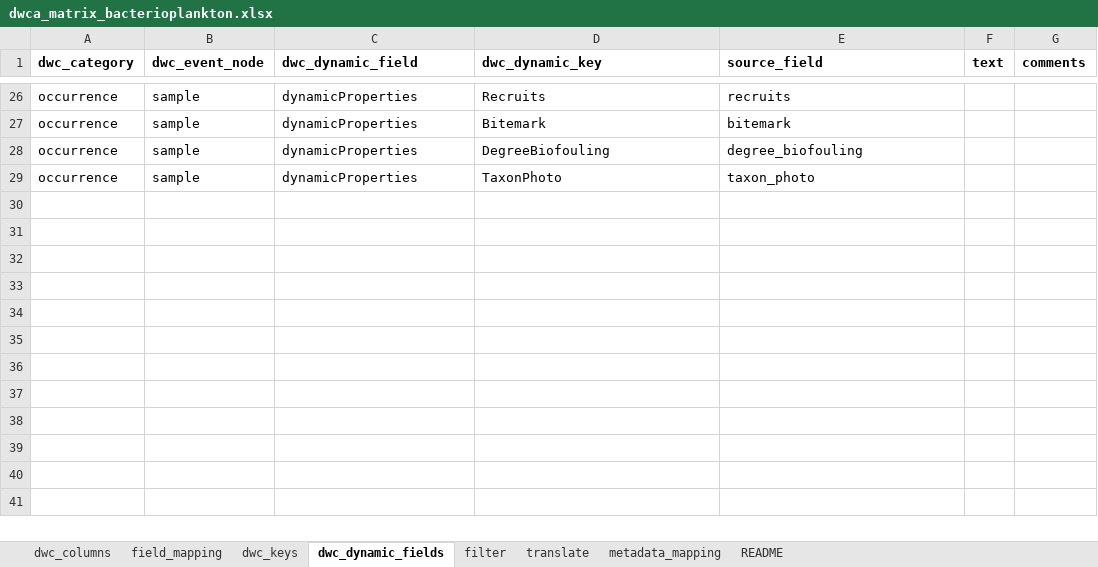
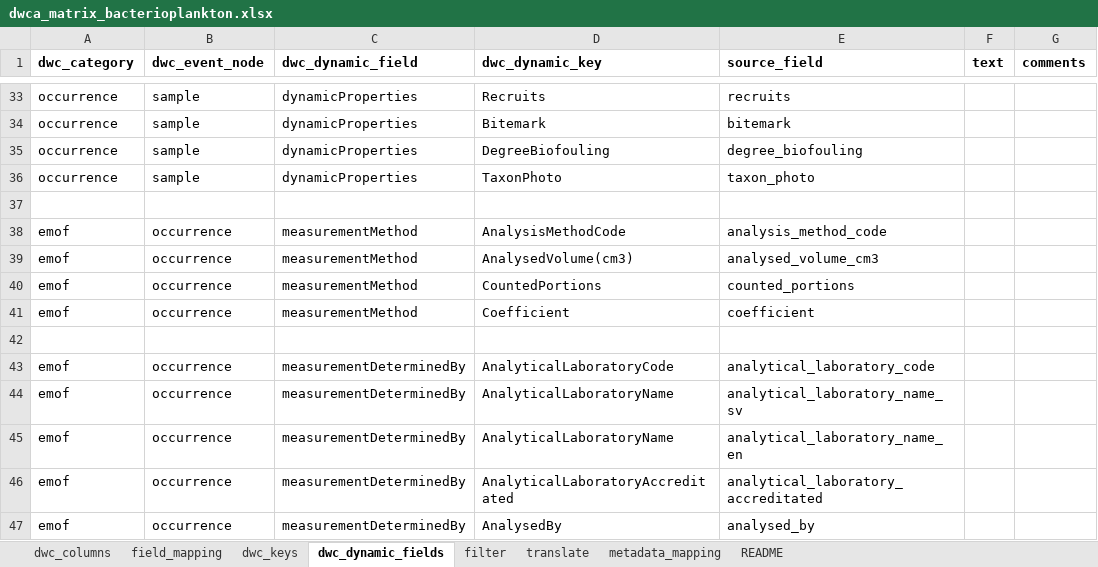
Before and after one commit to sharkdata/darwincore, an Excel workbook: test_data/resources/dwca_matrix_bacterioplankton.xlsx, sheet dwc_dynamic_fields, drawn as a sheet; only a part is shown, gaps mark what is left out; values as stored, in another font and other column widths than the file's, no borders; the diff covers the shown part only; the diff names each change by its address in the sheet, - before the commit and + after, or states it on an @@ line.

```diff
--- a/test_data/resources/dwca_matrix_bacterioplankton.xlsx (sheet dwc_dynamic_fields)
+++ b/test_data/resources/dwca_matrix_bacterioplankton.xlsx (sheet dwc_dynamic_fields)
+row 37: (empty)
+row 38: emof | occurrence | measurementMethod | AnalysisMethodCode | analysis_method_code
+row 39: emof | occurrence | measurementMethod | AnalysedVolume(cm3) | analysed_volume_cm3
+row 40: emof | occurrence | measurementMethod | CountedPortions | counted_portions
+row 41: emof | occurrence | measurementMethod | Coefficient | coefficient
+row 42: (empty)
+row 43: emof | occurrence | measurementDeterminedBy | AnalyticalLaboratoryCode | analytical_laboratory_code
+row 44: emof | occurrence | measurementDeterminedBy | AnalyticalLaboratoryName | analytical_laboratory_name_sv
+row 45: emof | occurrence | measurementDeterminedBy | AnalyticalLaboratoryName | analytical_laboratory_name_en
+row 46: emof | occurrence | measurementDeterminedBy | AnalyticalLaboratoryAccreditated | analytical_laboratory_accreditated
+row 47: emof | occurrence | measurementDeterminedBy | AnalysedBy | analysed_by
```
Also changed, not shown: 11 added rows, 4 removed rows, 4 moved rows and cell formats elsewhere in this sheet, sheet field_mapping, sheet dwc_keys, 3 other files.
